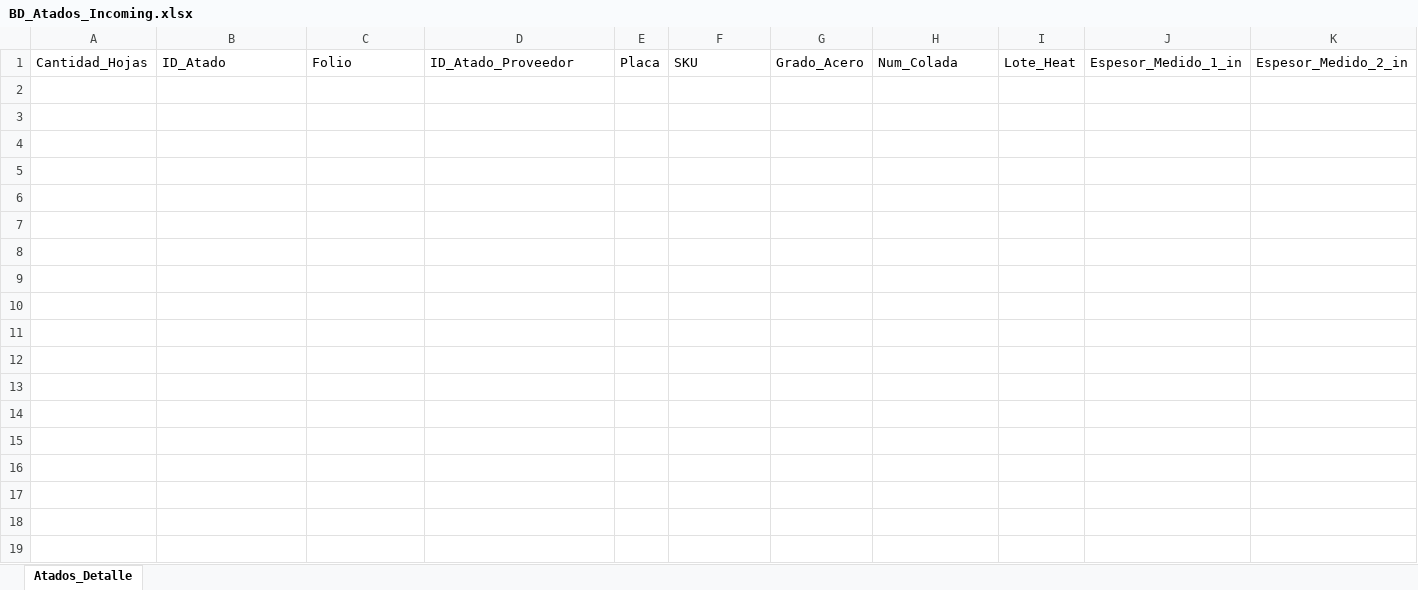
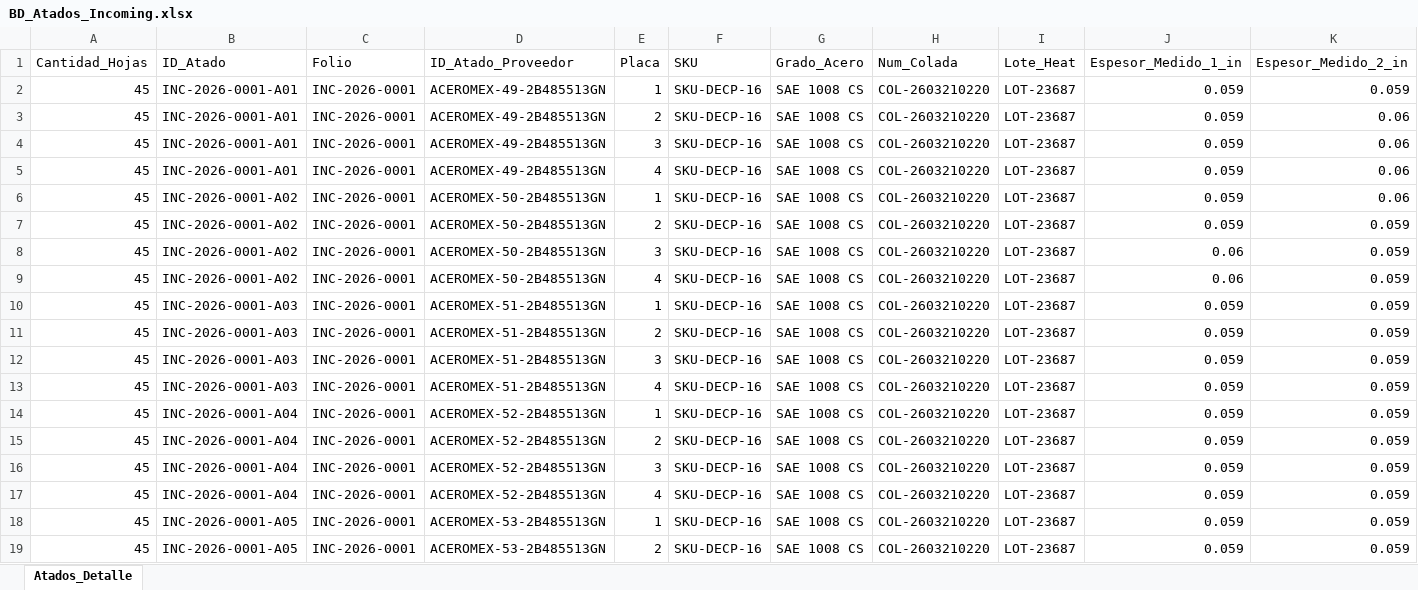
Before and after one commit to jesusalbertomoraleslopez-byte/incoming-calidad, an Excel workbook: BD_Atados_Incoming.xlsx, sheet Atados_Detalle, drawn as a sheet; only a part is shown; values as stored, in another font and other column widths than the file's, no borders; rows hold the shown columns only; the diff covers the shown part only; the diff names each change by its address in the sheet, - before the commit and + after, or states it on an @@ line.

Commit message:
Auto-registro SGC: Folio INC-2026-0001

```diff
--- a/BD_Atados_Incoming.xlsx (sheet Atados_Detalle)
+++ b/BD_Atados_Incoming.xlsx (sheet Atados_Detalle)
+row 2: 45 | INC-2026-0001-A01 | INC-2026-0001 | ACEROMEX-49-2B485513GN | 1 | SKU-DECP-16 | SAE 1008 CS | COL-2603210220 | LOT-23687 | 0.059 | 0.059
+row 3: 45 | INC-2026-0001-A01 | INC-2026-0001 | ACEROMEX-49-2B485513GN | 2 | SKU-DECP-16 | SAE 1008 CS | COL-2603210220 | LOT-23687 | 0.059 | 0.06
+row 4: 45 | INC-2026-0001-A01 | INC-2026-0001 | ACEROMEX-49-2B485513GN | 3 | SKU-DECP-16 | SAE 1008 CS | COL-2603210220 | LOT-23687 | 0.059 | 0.06
+row 5: 45 | INC-2026-0001-A01 | INC-2026-0001 | ACEROMEX-49-2B485513GN | 4 | SKU-DECP-16 | SAE 1008 CS | COL-2603210220 | LOT-23687 | 0.059 | 0.06
+row 6: 45 | INC-2026-0001-A02 | INC-2026-0001 | ACEROMEX-50-2B485513GN | 1 | SKU-DECP-16 | SAE 1008 CS | COL-2603210220 | LOT-23687 | 0.059 | 0.06
+row 7: 45 | INC-2026-0001-A02 | INC-2026-0001 | ACEROMEX-50-2B485513GN | 2 | SKU-DECP-16 | SAE 1008 CS | COL-2603210220 | LOT-23687 | 0.059 | 0.059
+row 8: 45 | INC-2026-0001-A02 | INC-2026-0001 | ACEROMEX-50-2B485513GN | 3 | SKU-DECP-16 | SAE 1008 CS | COL-2603210220 | LOT-23687 | 0.06 | 0.059
+row 9: 45 | INC-2026-0001-A02 | INC-2026-0001 | ACEROMEX-50-2B485513GN | 4 | SKU-DECP-16 | SAE 1008 CS | COL-2603210220 | LOT-23687 | 0.06 | 0.059
+row 10: 45 | INC-2026-0001-A03 | INC-2026-0001 | ACEROMEX-51-2B485513GN | 1 | SKU-DECP-16 | SAE 1008 CS | COL-2603210220 | LOT-23687 | 0.059 | 0.059
+row 11: 45 | INC-2026-0001-A03 | INC-2026-0001 | ACEROMEX-51-2B485513GN | 2 | SKU-DECP-16 | SAE 1008 CS | COL-2603210220 | LOT-23687 | 0.059 | 0.059
+row 12: 45 | INC-2026-0001-A03 | INC-2026-0001 | ACEROMEX-51-2B485513GN | 3 | SKU-DECP-16 | SAE 1008 CS | COL-2603210220 | LOT-23687 | 0.059 | 0.059
+row 13: 45 | INC-2026-0001-A03 | INC-2026-0001 | ACEROMEX-51-2B485513GN | 4 | SKU-DECP-16 | SAE 1008 CS | COL-2603210220 | LOT-23687 | 0.059 | 0.059
+row 14: 45 | INC-2026-0001-A04 | INC-2026-0001 | ACEROMEX-52-2B485513GN | 1 | SKU-DECP-16 | SAE 1008 CS | COL-2603210220 | LOT-23687 | 0.059 | 0.059
+row 15: 45 | INC-2026-0001-A04 | INC-2026-0001 | ACEROMEX-52-2B485513GN | 2 | SKU-DECP-16 | SAE 1008 CS | COL-2603210220 | LOT-23687 | 0.059 | 0.059
+row 16: 45 | INC-2026-0001-A04 | INC-2026-0001 | ACEROMEX-52-2B485513GN | 3 | SKU-DECP-16 | SAE 1008 CS | COL-2603210220 | LOT-23687 | 0.059 | 0.059
+row 17: 45 | INC-2026-0001-A04 | INC-2026-0001 | ACEROMEX-52-2B485513GN | 4 | SKU-DECP-16 | SAE 1008 CS | COL-2603210220 | LOT-23687 | 0.059 | 0.059
+row 18: 45 | INC-2026-0001-A05 | INC-2026-0001 | ACEROMEX-53-2B485513GN | 1 | SKU-DECP-16 | SAE 1008 CS | COL-2603210220 | LOT-23687 | 0.059 | 0.059
+row 19: 45 | INC-2026-0001-A05 | INC-2026-0001 | ACEROMEX-53-2B485513GN | 2 | SKU-DECP-16 | SAE 1008 CS | COL-2603210220 | LOT-23687 | 0.059 | 0.059
```
Also changed, not shown: 26 added rows elsewhere in this sheet, BD_Reportes_Incoming.xlsx, 15 other files.
